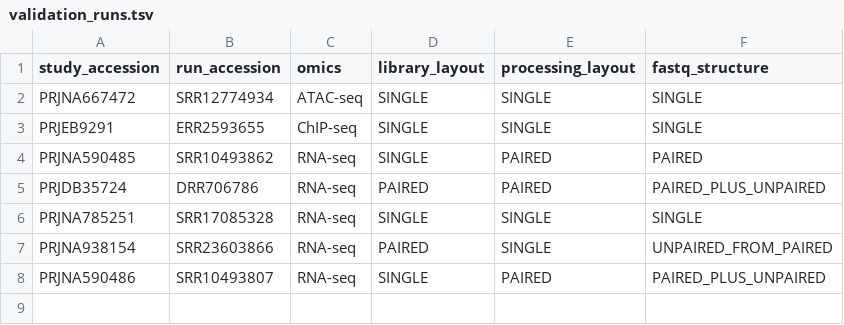
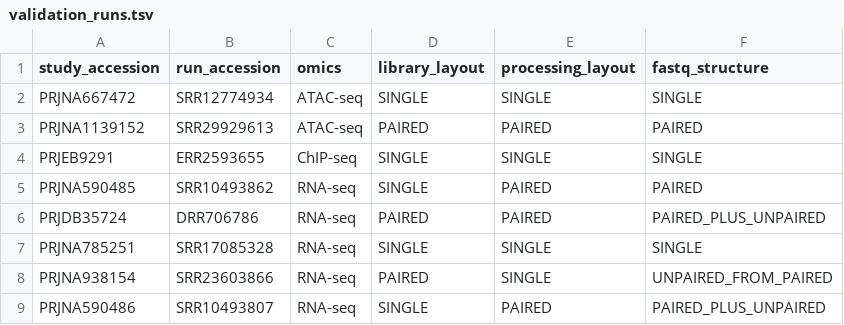
Before and after one commit to albanietomayo/Multiomics-pipeline-CHO-cells-, a TSV file: config/validation_runs.tsv, drawn as a sheet.

Commit message:
Implement paired-end ATAC-seq filtering

```diff
--- a/config/validation_runs.tsv
+++ b/config/validation_runs.tsv
@@ -2,2 +2,3 @@ study_accession	run_accession	omics	library_layout	processing_layout	fastq_struc
 PRJNA667472	SRR12774934	ATAC-seq	SINGLE	SINGLE	SINGLE
+PRJNA1139152	SRR29929613	ATAC-seq	PAIRED	PAIRED	PAIRED
 PRJEB9291	ERR2593655	ChIP-seq	SINGLE	SINGLE	SINGLE
```
Also changed, not shown: 2 other files.
